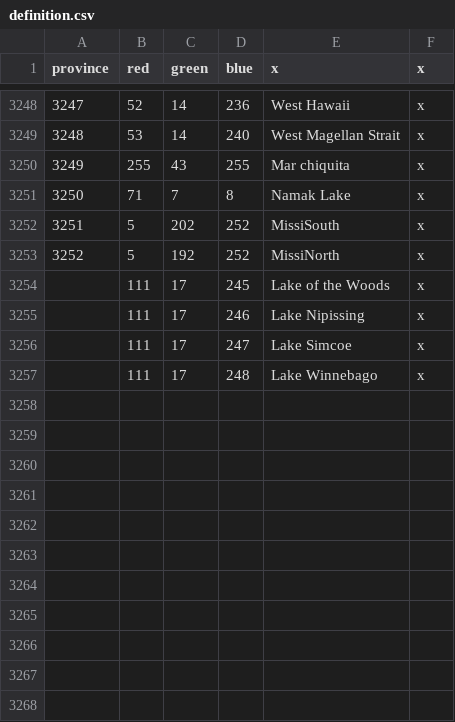
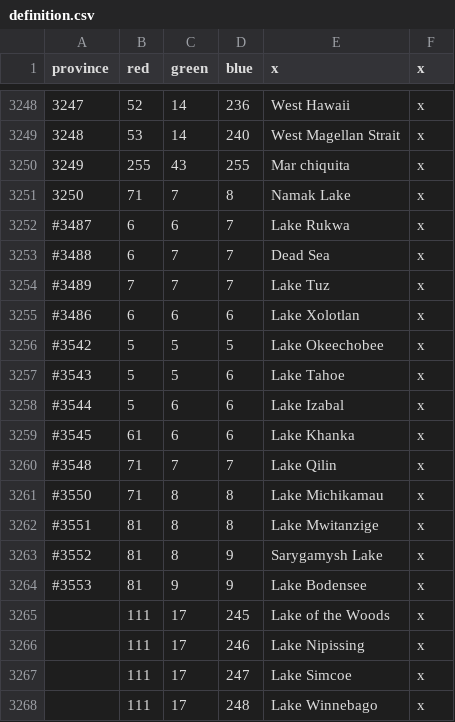
Before and after one commit to artyom-kuznetsov/BDSM_Mod-Victoria2, a CSV file: V2BDSM/mod/2/map/definition.csv, drawn as a sheet; only a part is shown, gaps mark what is left out; addresses are those after the commit; the diff names each change by its address in the sheet, - before the commit and + after, or states it on an @@ line.

```diff
--- a/V2BDSM/mod/2/map/definition.csv
+++ b/V2BDSM/mod/2/map/definition.csv
+row 3252: #3487 | 6 | 6 | 7 | Lake Rukwa | x
+row 3253: #3488 | 6 | 7 | 7 | Dead Sea | x
+row 3254: #3489 | 7 | 7 | 7 | Lake Tuz | x
+row 3255: #3486 | 6 | 6 | 6 | Lake Xolotlan | x
@@ column A (province) renumbered between rows 3256 and 3257 @@
-C3256 (green): 202
+C3256 (green): 5
-D3256 (blue): 252
+D3256 (blue): 5
-E3256 (x): MissiSouth
+E3256 (x): Lake Okeechobee
-C3257 (green): 192
+C3257 (green): 5
-D3257 (blue): 252
+D3257 (blue): 6
-E3257 (x): MissiNorth
+E3257 (x): Lake Tahoe
+row 3258: #3544 | 5 | 6 | 6 | Lake Izabal | x
+row 3259: #3545 | 61 | 6 | 6 | Lake Khanka | x
+row 3260: #3548 | 71 | 7 | 7 | Lake Qilin | x
+row 3261: #3550 | 71 | 8 | 8 | Lake Michikamau | x
+row 3262: #3551 | 81 | 8 | 8 | Lake Mwitanzige | x
+row 3263: #3552 | 81 | 8 | 9 | Sarygamysh Lake | x
+row 3264: #3553 | 81 | 9 | 9 | Lake Bodensee | x
```
Also changed, not shown: V2BDSM/mod/2/map/adjacencies.csv, 10 other files.
